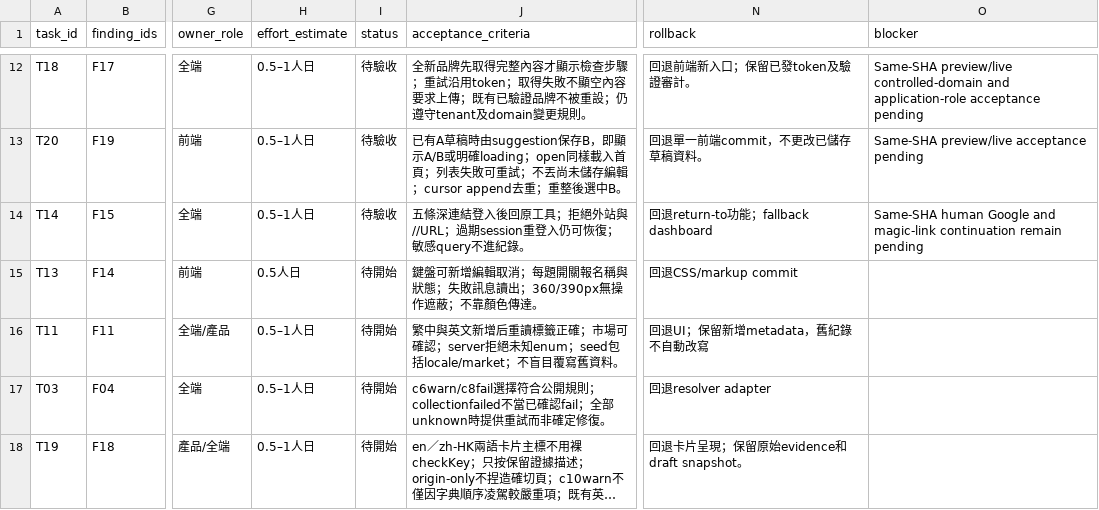
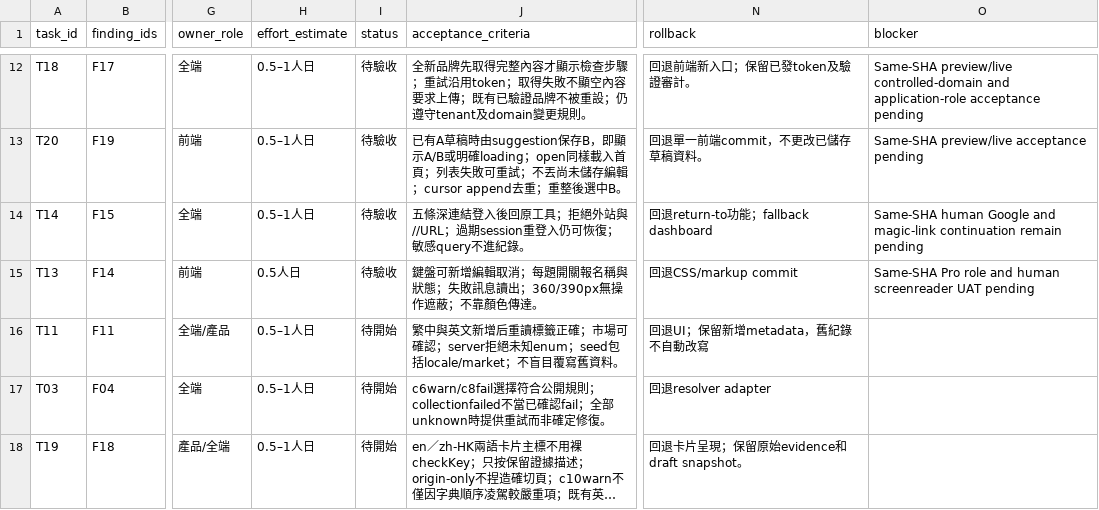
Before and after one commit to YNWAforever/aiso, a CSV file: docs/aiso-remediation/AISO_Codex_Repair_Tasks_2026-10-03.csv, drawn as a sheet; only a part is shown, gaps mark what is left out; long unchanged cells end in …; the diff names each change by its address in the sheet, - before the commit and + after, or states it on an @@ line.

```diff
--- a/docs/aiso-remediation/AISO_Codex_Repair_Tasks_2026-10-03.csv
+++ b/docs/aiso-remediation/AISO_Codex_Repair_Tasks_2026-10-03.csv
-I15 (status): 待開始
+I15 (status): 待驗收
-O15 (blocker): (empty)
+O15 (blocker): Same-SHA Pro role and human screenreader UAT pending
```
Also changed, not shown: docs/aiso-remediation/AISO_Codex_Verification_Matrix_2026-10-03.csv, 7 other files.
